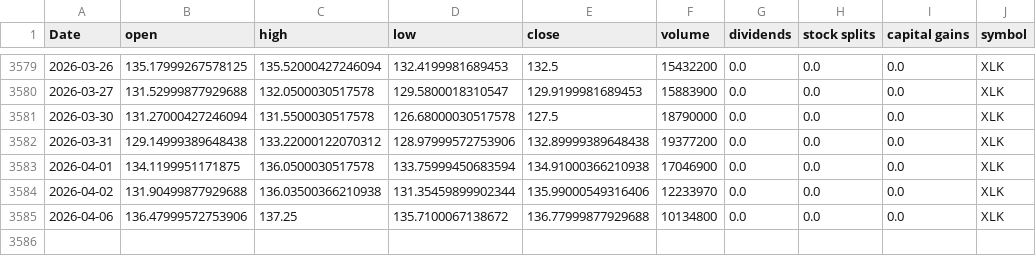
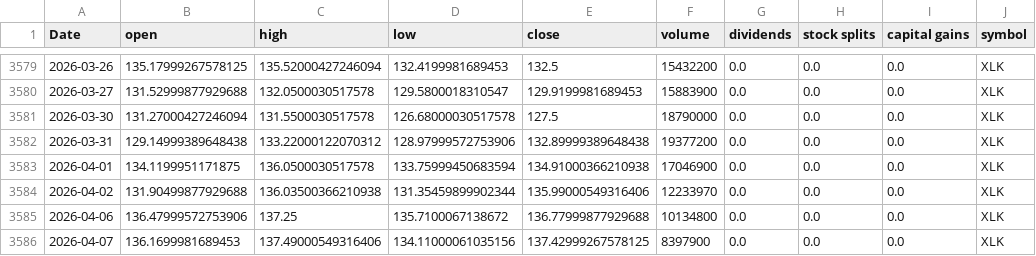
Before and after one commit to Akishai18/Market-Regime, a CSV file: data/sectors/xlk_data.csv, drawn as a sheet; only a part is shown, gaps mark what is left out; the diff names each change by its address in the sheet, - before the commit and + after, or states it on an @@ line.

```diff
--- a/data/sectors/xlk_data.csv
+++ b/data/sectors/xlk_data.csv
+row 3586: 2026-04-07 | 136.1699981689453 | 137.49000549316406 | 134.11000061035156 | 137.42999267578125 | 8397900 | 0.0 | 0.0 | 0.0 | XLK
```
Also changed, not shown: data/sectors/xli_data.csv, data/sectors/xlu_data.csv, 46 other files.
